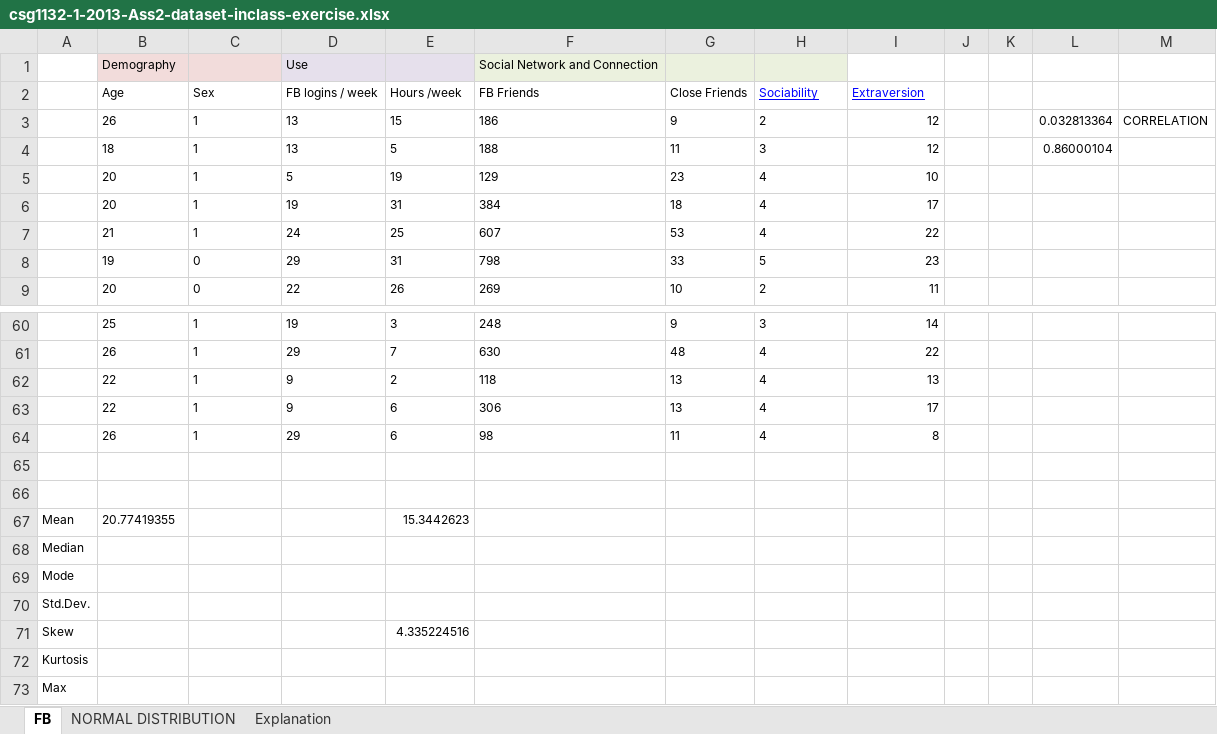
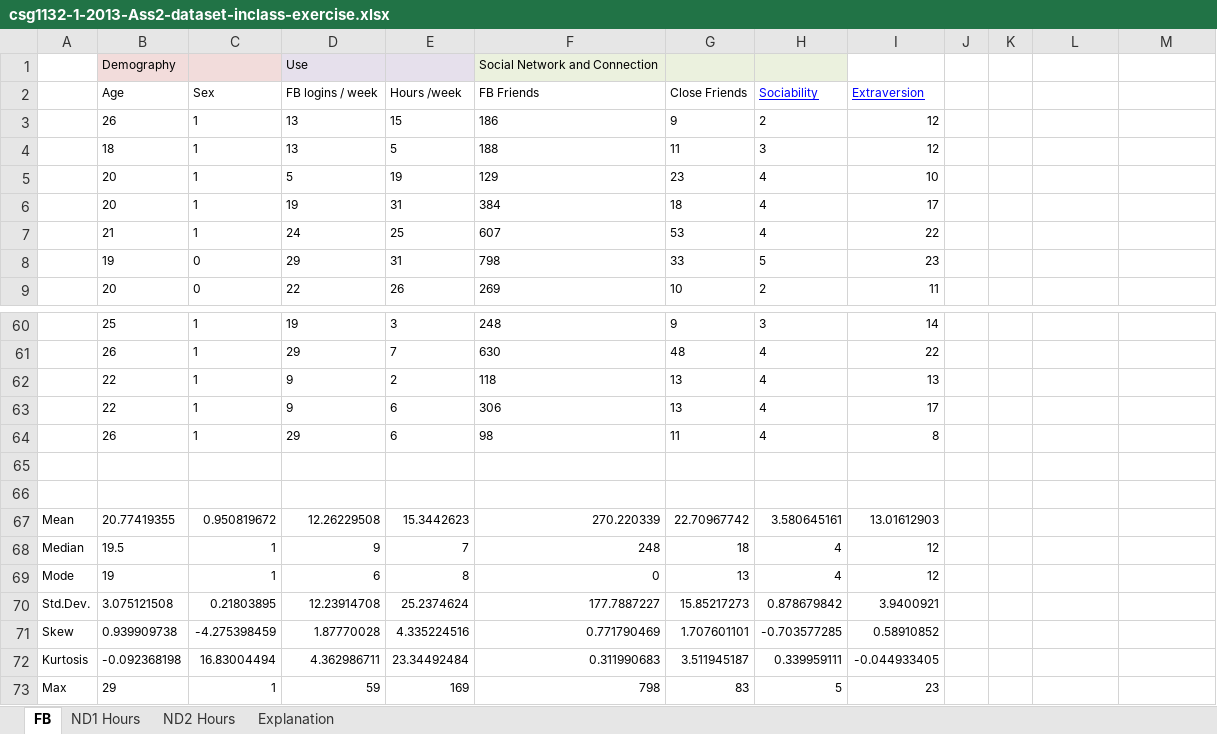
Before and after one commit to martymcflywa/ecu, an Excel workbook: year_1/sem_1/CSG1132_communicating_in_an_it_environment/05_week_5/csg1132-1-2013-Ass2-dataset-inclass-exercise.xlsx, sheet FB, drawn as a sheet; only a part is shown, gaps mark what is left out; values as stored, in another font and other column widths than the file's, no borders; removed rows and columns are numbered as before the commit, all else as after; the diff names each change by its address in the sheet, - before the commit and + after, or states it on an @@ line.

Commit message:
finished CSG1132 week 5 lab

```diff
--- a/year_1/sem_1/CSG1132_communicating_in_an_it_environment/05_week_5/csg1132-1-2013-Ass2-dataset-inclass-exercise.xlsx (sheet FB)
+++ b/year_1/sem_1/CSG1132_communicating_in_an_it_environment/05_week_5/csg1132-1-2013-Ass2-dataset-inclass-exercise.xlsx (sheet FB)
-sheet tab: NORMAL DISTRIBUTION
+sheet tab: ND1 Hours
+sheet tab: ND2 Hours
-L3: 0.032813364
+L3: (empty)
-M3: CORRELATION
+M3: (empty)
-L4: 0.86000104
+L4: (empty)
-C67 (Sex): (empty)
+C67 (Sex): 0.950819672
-D67 (FB logins / week): (empty)
+D67 (FB logins / week): 12.26229508
-F67 (FB Friends): (empty)
+F67 (FB Friends): 270.220339
-G67 (Close Friends): (empty)
+G67 (Close Friends): 22.70967742
-H67 (Sociability): (empty)
+H67 (Sociability): 3.580645161
-I67 (Extraversion): (empty)
+I67 (Extraversion): 13.01612903
-row 68: Median
-row 69: Mode
-row 70: Std.Dev.
-row 71: Skew |  |  |  | 4.335224516
-row 72: Kurtosis
-row 73: Max
+row 68: Median | 19.5 | 1 | 9 | 7 | 248 | 18 | 4 | 12
+row 69: Mode | 19 | 1 | 6 | 8 | 0 | 13 | 4 | 12
+row 70: Std.Dev. | 3.075121508 | 0.21803895 | 12.23914708 | 25.2374624 | 177.7887227 | 15.85217273 | 0.878679842 | 3.9400921
+row 71: Skew | 0.939909738 | -4.275398459 | 1.87770028 | 4.335224516 | 0.771790469 | 1.707601101 | -0.703577285 | 0.58910852
+row 72: Kurtosis | -0.092368198 | 16.83004494 | 4.362986711 | 23.34492484 | 0.311990683 | 3.511945187 | 0.339959111 | -0.044933405
+row 73: Max | 29 | 1 | 59 | 169 | 798 | 83 | 5 | 23
```
Also changed, not shown: charts or pictures.
